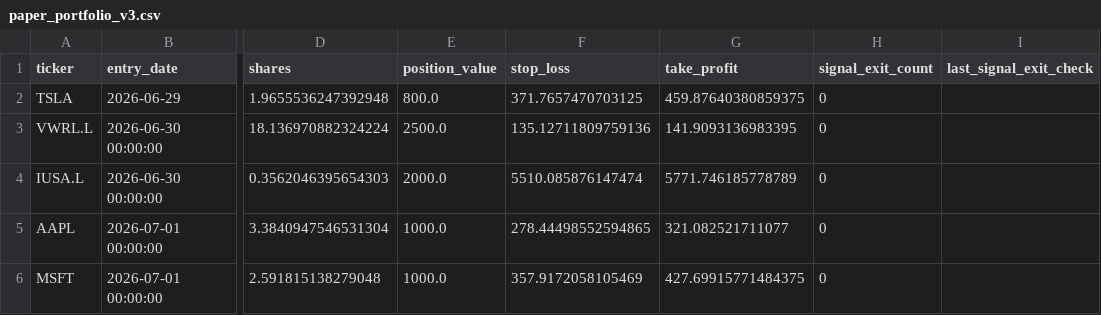
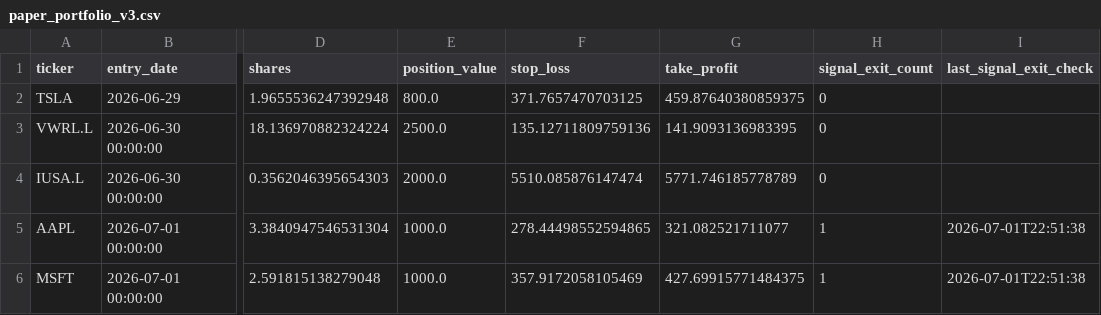
Before and after one commit to garnerquant/garner-quant, a CSV file: paper_portfolio_v3.csv, drawn as a sheet; only a part is shown, gaps mark what is left out; the diff names each change by its address in the sheet, - before the commit and + after, or states it on an @@ line.

```diff
--- a/paper_portfolio_v3.csv
+++ b/paper_portfolio_v3.csv
-H5:H6 (signal_exit_count): 0
+H5:H6 (signal_exit_count): 1
-I5:I6 (last_signal_exit_check): (empty)
+I5:I6 (last_signal_exit_check): 2026-07-01T22:51:38
```
Also changed, not shown: holdings_report.csv, paper_30_day_tracker.csv, 3 other files.
